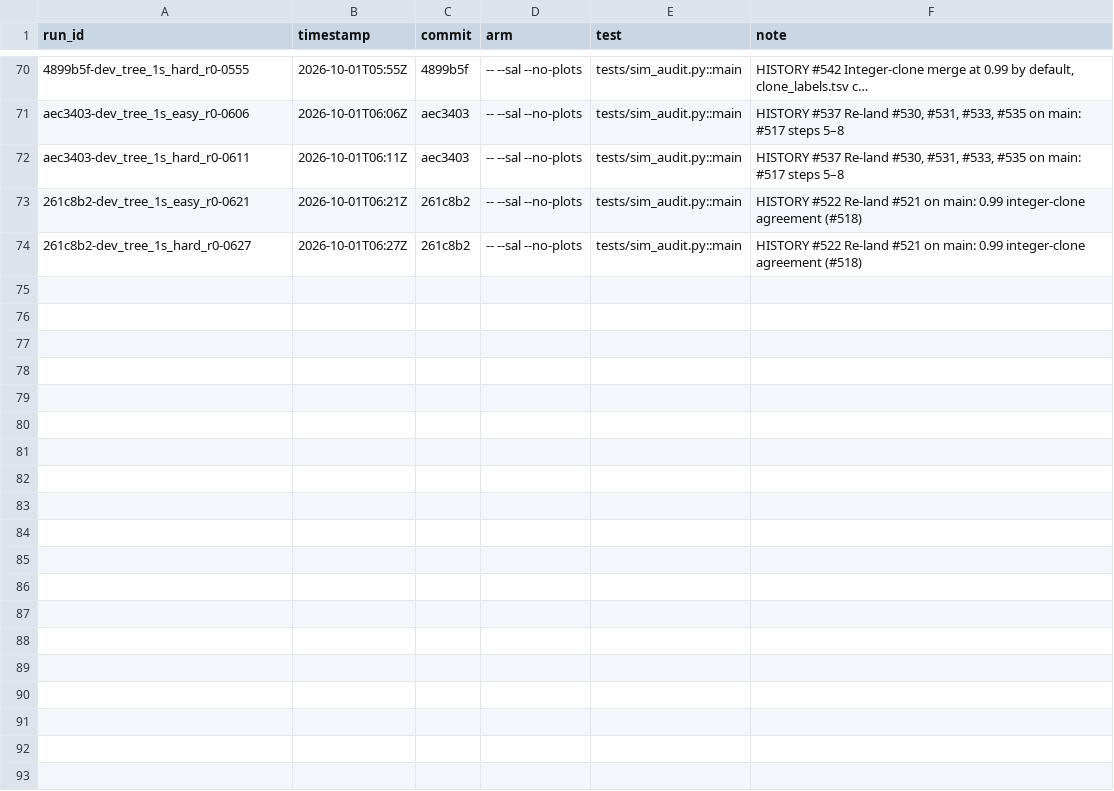
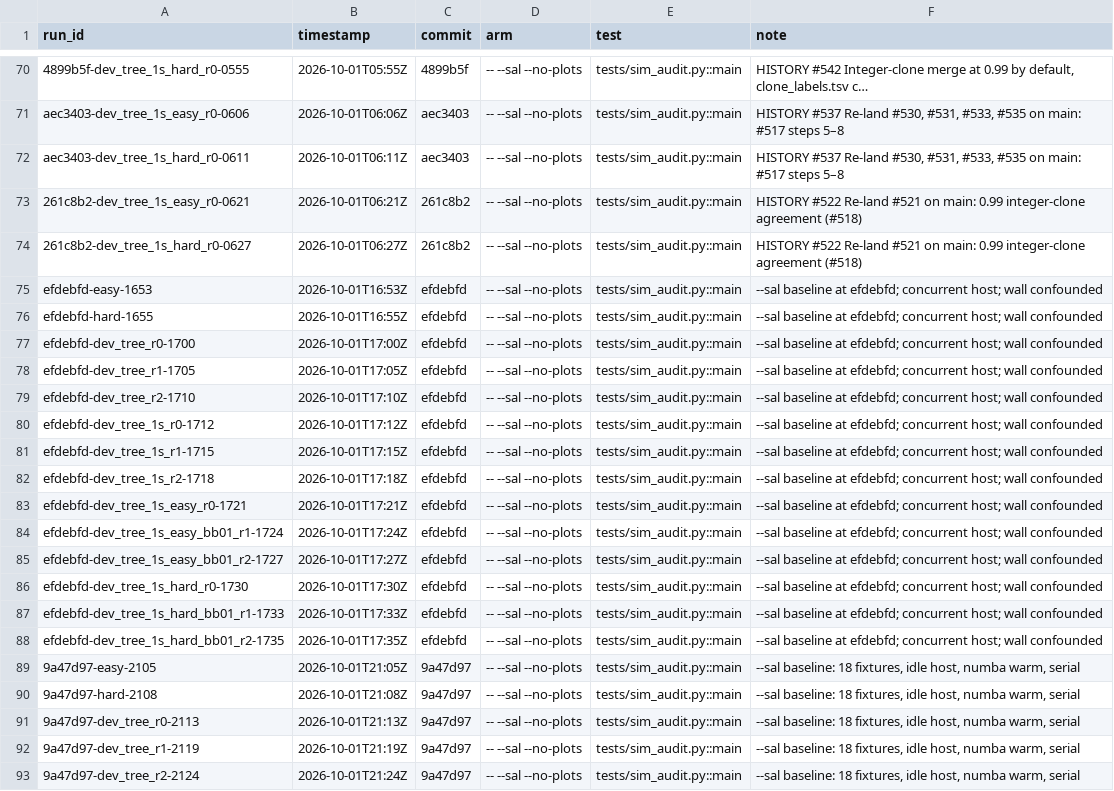
Before and after one commit to michaelJwilson/port, a TSV file: docs/metrics/runs.tsv, drawn as a sheet; only a part is shown, gaps mark what is left out; the diff covers the shown part only; the diff names each change by its address in the sheet, - before the commit and + after, or states it on an @@ line.

```diff
--- a/docs/metrics/runs.tsv
+++ b/docs/metrics/runs.tsv
+row 75: efdebfd-easy-1653 | 2026-10-01T16:53Z | efdebfd | -- --sal --no-plots | tests/sim_audit.py::main | --sal baseline at efdebfd; concurrent host; wall confounded
+row 76: efdebfd-hard-1655 | 2026-10-01T16:55Z | efdebfd | -- --sal --no-plots | tests/sim_audit.py::main | --sal baseline at efdebfd; concurrent host; wall confounded
+row 77: efdebfd-dev_tree_r0-1700 | 2026-10-01T17:00Z | efdebfd | -- --sal --no-plots | tests/sim_audit.py::main | --sal baseline at efdebfd; concurrent host; wall confounded
+row 78: efdebfd-dev_tree_r1-1705 | 2026-10-01T17:05Z | efdebfd | -- --sal --no-plots | tests/sim_audit.py::main | --sal baseline at efdebfd; concurrent host; wall confounded
+row 79: efdebfd-dev_tree_r2-1710 | 2026-10-01T17:10Z | efdebfd | -- --sal --no-plots | tests/sim_audit.py::main | --sal baseline at efdebfd; concurrent host; wall confounded
+row 80: efdebfd-dev_tree_1s_r0-1712 | 2026-10-01T17:12Z | efdebfd | -- --sal --no-plots | tests/sim_audit.py::main | --sal baseline at efdebfd; concurrent host; wall confounded
+row 81: efdebfd-dev_tree_1s_r1-1715 | 2026-10-01T17:15Z | efdebfd | -- --sal --no-plots | tests/sim_audit.py::main | --sal baseline at efdebfd; concurrent host; wall confounded
+row 82: efdebfd-dev_tree_1s_r2-1718 | 2026-10-01T17:18Z | efdebfd | -- --sal --no-plots | tests/sim_audit.py::main | --sal baseline at efdebfd; concurrent host; wall confounded
+row 83: efdebfd-dev_tree_1s_easy_r0-1721 | 2026-10-01T17:21Z | efdebfd | -- --sal --no-plots | tests/sim_audit.py::main | --sal baseline at efdebfd; concurrent host; wall confounded
+row 84: efdebfd-dev_tree_1s_easy_bb01_r1-1724 | 2026-10-01T17:24Z | efdebfd | -- --sal --no-plots | tests/sim_audit.py::main | --sal baseline at efdebfd; concurrent host; wall confounded
+row 85: efdebfd-dev_tree_1s_easy_bb01_r2-1727 | 2026-10-01T17:27Z | efdebfd | -- --sal --no-plots | tests/sim_audit.py::main | --sal baseline at efdebfd; concurrent host; wall confounded
+row 86: efdebfd-dev_tree_1s_hard_r0-1730 | 2026-10-01T17:30Z | efdebfd | -- --sal --no-plots | tests/sim_audit.py::main | --sal baseline at efdebfd; concurrent host; wall confounded
+row 87: efdebfd-dev_tree_1s_hard_bb01_r1-1733 | 2026-10-01T17:33Z | efdebfd | -- --sal --no-plots | tests/sim_audit.py::main | --sal baseline at efdebfd; concurrent host; wall confounded
+row 88: efdebfd-dev_tree_1s_hard_bb01_r2-1735 | 2026-10-01T17:35Z | efdebfd | -- --sal --no-plots | tests/sim_audit.py::main | --sal baseline at efdebfd; concurrent host; wall confounded
+row 89: 9a47d97-easy-2105 | 2026-10-01T21:05Z | 9a47d97 | -- --sal --no-plots | tests/sim_audit.py::main | --sal baseline: 18 fixtures, idle host, numba warm, serial
+row 90: 9a47d97-hard-2108 | 2026-10-01T21:08Z | 9a47d97 | -- --sal --no-plots | tests/sim_audit.py::main | --sal baseline: 18 fixtures, idle host, numba warm, serial
+row 91: 9a47d97-dev_tree_r0-2113 | 2026-10-01T21:13Z | 9a47d97 | -- --sal --no-plots | tests/sim_audit.py::main | --sal baseline: 18 fixtures, idle host, numba warm, serial
+row 92: 9a47d97-dev_tree_r1-2119 | 2026-10-01T21:19Z | 9a47d97 | -- --sal --no-plots | tests/sim_audit.py::main | --sal baseline: 18 fixtures, idle host, numba warm, serial
+row 93: 9a47d97-dev_tree_r2-2124 | 2026-10-01T21:24Z | 9a47d97 | -- --sal --no-plots | tests/sim_audit.py::main | --sal baseline: 18 fixtures, idle host, numba warm, serial
```
Also changed, not shown: 13 added rows elsewhere in this file, 1 other file.
